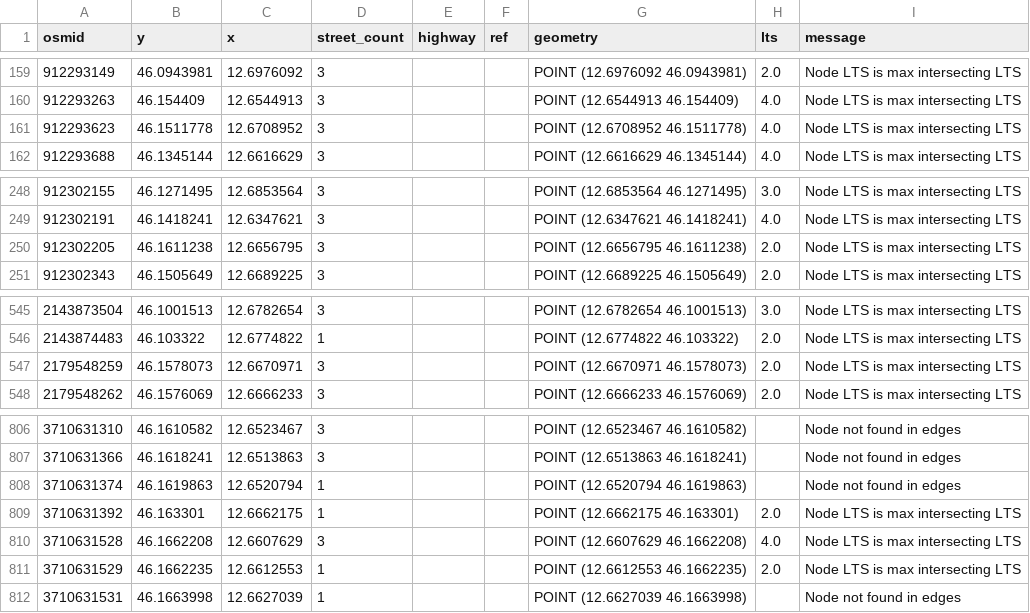
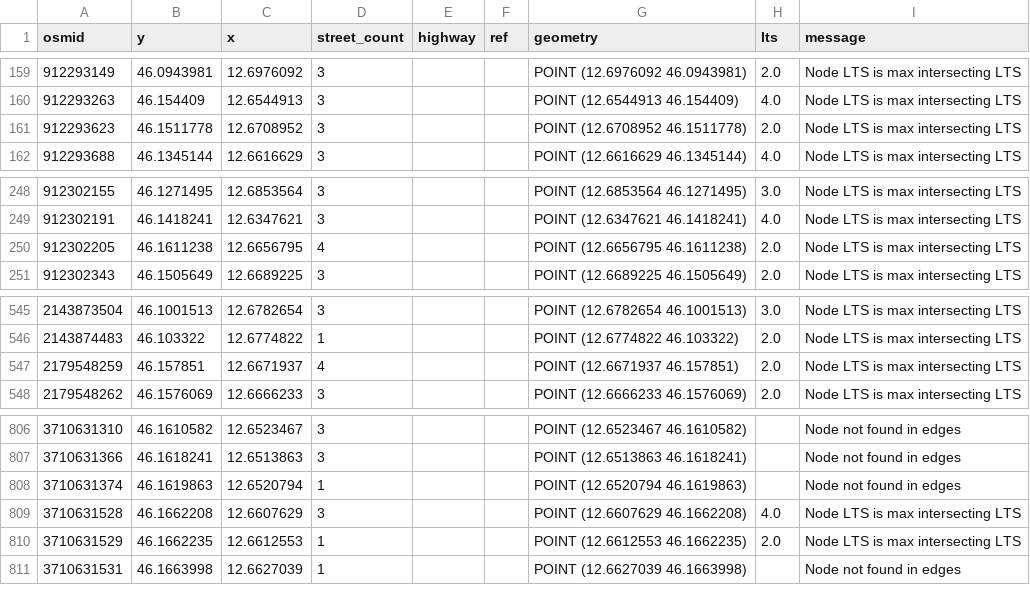
Before and after one commit to dclfbk/LTSBikePlan, a CSV file: data/Montereale_Valcellina_gdf_nodes.csv, drawn as a sheet; only a part is shown, gaps mark what is left out; the diff covers the shown part only.

```diff
--- a/data/Montereale_Valcellina_gdf_nodes.csv
+++ b/data/Montereale_Valcellina_gdf_nodes.csv
@@ -160,3 +160,3 @@ osmid,y,x,street_count,highway,ref,geometry,lts,message
 912293263,46.154409,12.6544913,3,,,POINT (12.6544913 46.154409),4.0,Node LTS is max intersecting LTS
-912293623,46.1511778,12.6708952,3,,,POINT (12.6708952 46.1511778),4.0,Node LTS is max intersecting LTS
+912293623,46.1511778,12.6708952,3,,,POINT (12.6708952 46.1511778),2.0,Node LTS is max intersecting LTS
 912293688,46.1345144,12.6616629,3,,,POINT (12.6616629 46.1345144),4.0,Node LTS is max intersecting LTS
@@ -249,3 +249,3 @@ osmid,y,x,street_count,highway,ref,geometry,lts,message
 912302191,46.1418241,12.6347621,3,,,POINT (12.6347621 46.1418241),4.0,Node LTS is max intersecting LTS
-912302205,46.1611238,12.6656795,3,,,POINT (12.6656795 46.1611238),2.0,Node LTS is max intersecting LTS
+912302205,46.1611238,12.6656795,4,,,POINT (12.6656795 46.1611238),2.0,Node LTS is max intersecting LTS
 912302343,46.1505649,12.6689225,3,,,POINT (12.6689225 46.1505649),2.0,Node LTS is max intersecting LTS
@@ -546,3 +546,3 @@ osmid,y,x,street_count,highway,ref,geometry,lts,message
 2143874483,46.103322,12.6774822,1,,,POINT (12.6774822 46.103322),2.0,Node LTS is max intersecting LTS
-2179548259,46.1578073,12.6670971,3,,,POINT (12.6670971 46.1578073),2.0,Node LTS is max intersecting LTS
+2179548259,46.157851,12.6671937,4,,,POINT (12.6671937 46.157851),2.0,Node LTS is max intersecting LTS
 2179548262,46.1576069,12.6666233,3,,,POINT (12.6666233 46.1576069),2.0,Node LTS is max intersecting LTS
@@ -808,3 +808,2 @@ osmid,y,x,street_count,highway,ref,geometry,lts,message
 3710631374,46.1619863,12.6520794,1,,,POINT (12.6520794 46.1619863),,Node not found in edges
-3710631392,46.163301,12.6662175,1,,,POINT (12.6662175 46.163301),2.0,Node LTS is max intersecting LTS
 3710631528,46.1662208,12.6607629,3,,,POINT (12.6607629 46.1662208),4.0,Node LTS is max intersecting LTS
```
Also changed, not shown: 16 added rows and 3 removed rows elsewhere in this file, 10 other files.
